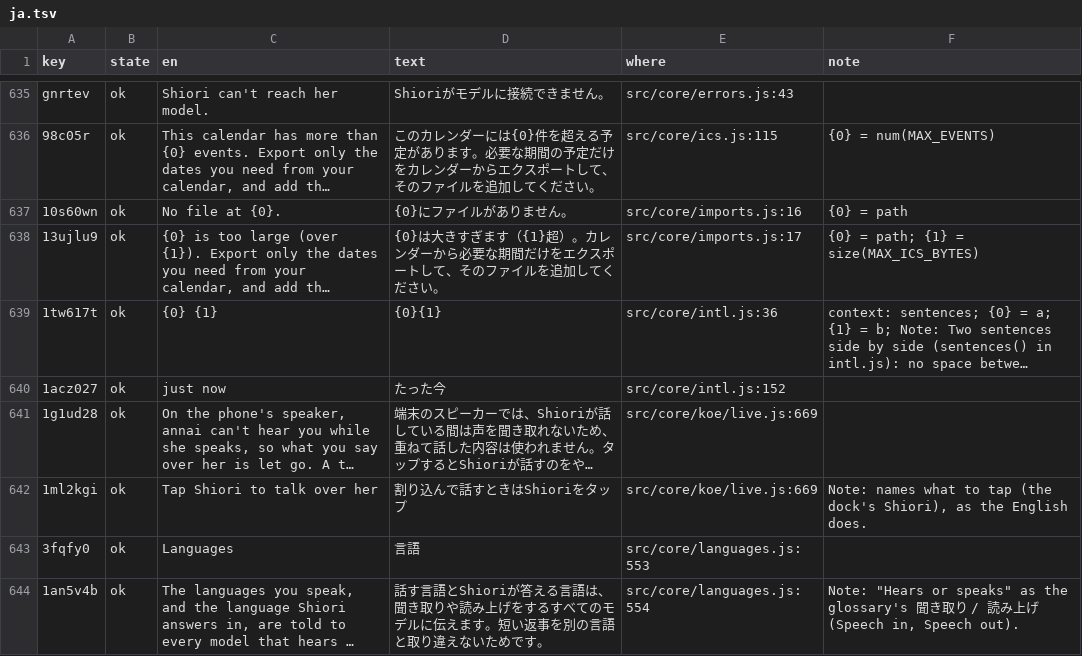
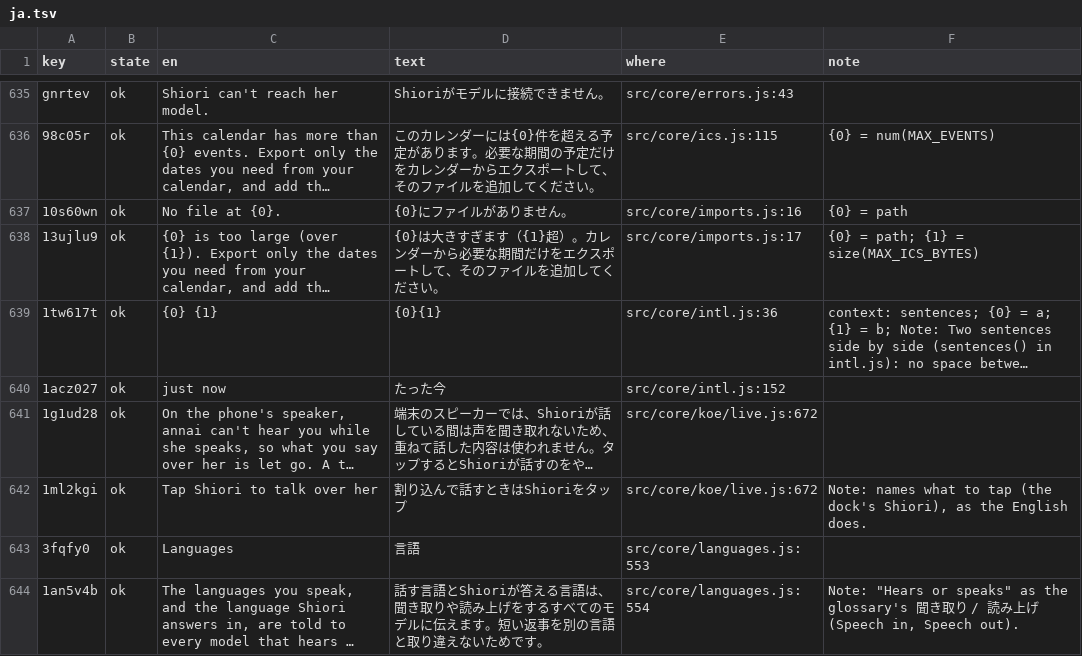
Before and after one commit to annai-guide/annai, a TSV file: l10n/ja.tsv, drawn as a sheet; only a part is shown, gaps mark what is left out; long unchanged cells end in …; the diff names each change by its address in the sheet, - before the commit and + after, or states it on an @@ line.

```diff
--- a/l10n/ja.tsv
+++ b/l10n/ja.tsv
-E641:E642 (where): src/core/koe/live.js:669
+E641:E642 (where): src/core/koe/live.js:672
```
Also changed, not shown: l10n/zh-Hans.tsv, l10n/zh-Hant.tsv, 6 other files.
